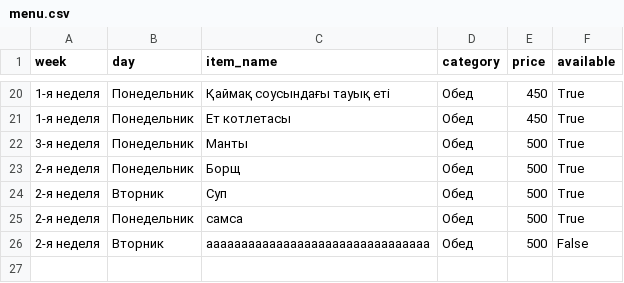
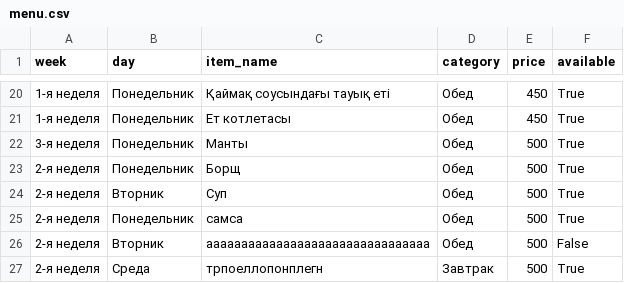
Before and after one commit to aidarpavl/Stolovaia-Zhd, a CSV file: menu.csv, drawn as a sheet; only a part is shown, gaps mark what is left out; the diff names each change by its address in the sheet, - before the commit and + after, or states it on an @@ line.

Commit message:
Мәзір

```diff
--- a/menu.csv
+++ b/menu.csv
+row 27: 2-я неделя | Среда | трпоеллопонплегн | Завтрак | 500 | True
```
